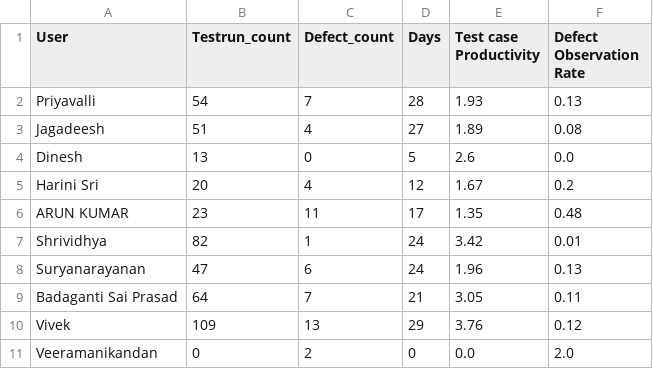
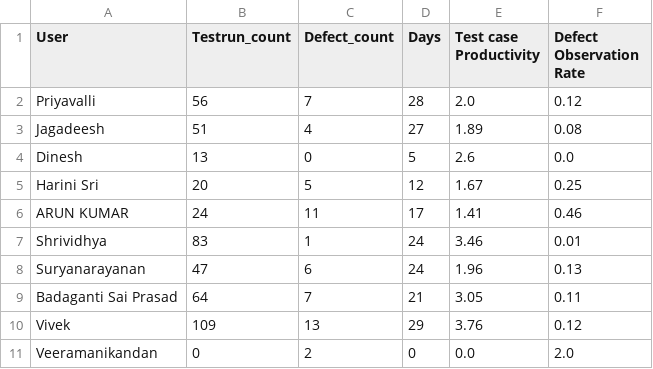
Before and after one commit to DineshGoverthanan/KCE_KPI, a CSV file: kp_data.csv, drawn as a sheet.

```diff
--- a/kp_data.csv
+++ b/kp_data.csv
@@ -1,8 +1,8 @@
 User,Testrun_count,Defect_count,Days,Test case Productivity,Defect Observation Rate
-Priyavalli,54,7,28,1.93,0.13
+Priyavalli,56,7,28,2.0,0.12
 Jagadeesh,51,4,27,1.89,0.08
 Dinesh,13,0,5,2.6,0.0
-Harini Sri,20,4,12,1.67,0.2
-ARUN KUMAR,23,11,17,1.35,0.48
-Shrividhya,82,1,24,3.42,0.01
+Harini Sri,20,5,12,1.67,0.25
+ARUN KUMAR,24,11,17,1.41,0.46
+Shrividhya,83,1,24,3.46,0.01
 Suryanarayanan,47,6,24,1.96,0.13
```
Also changed, not shown: defect_data.csv, 1 other file.
